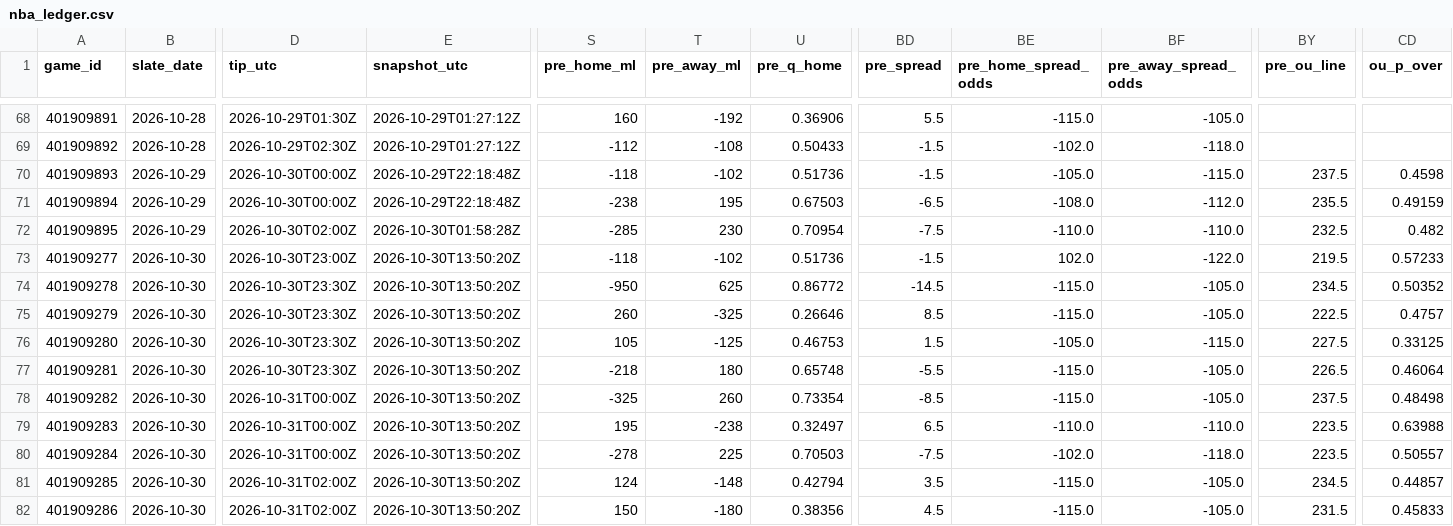
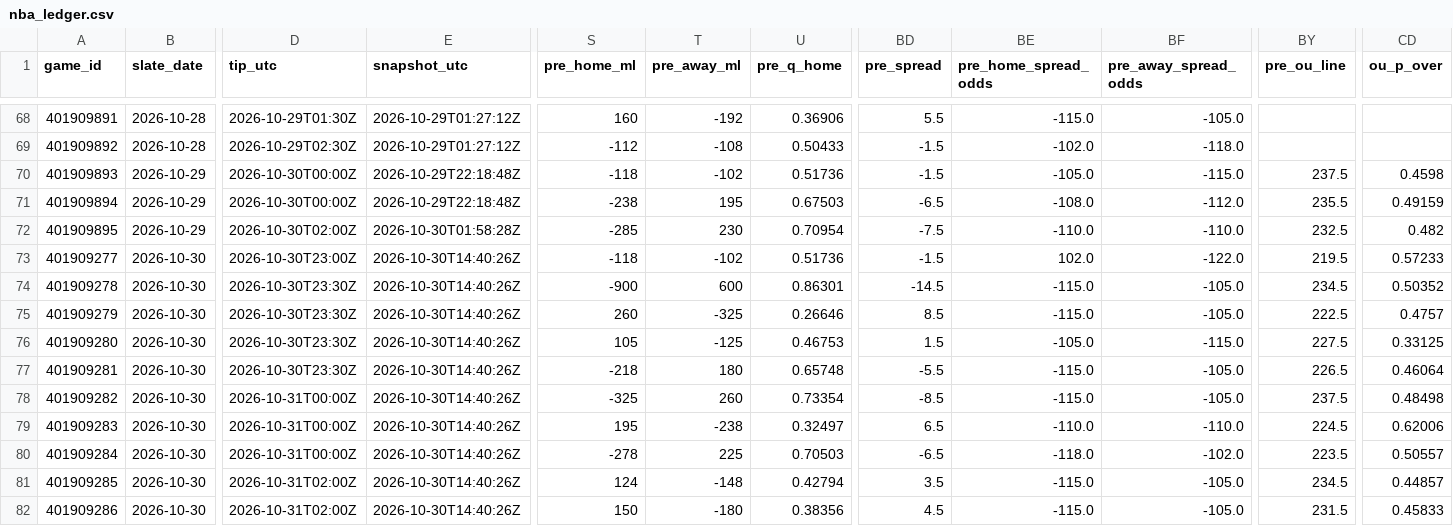
Before and after one commit to Dave356w/nba-matchups, a CSV file: data/nba_ledger.csv, drawn as a sheet; only a part is shown, gaps mark what is left out; the diff names each change by its address in the sheet, - before the commit and + after, or states it on an @@ line.

```diff
--- a/data/nba_ledger.csv
+++ b/data/nba_ledger.csv
-E73:E82 (snapshot_utc): 2026-10-30T13:50:20Z
+E73:E82 (snapshot_utc): 2026-10-30T14:40:26Z
-S74 (pre_home_ml): -950
+S74 (pre_home_ml): -900
-T74 (pre_away_ml): 625
+T74 (pre_away_ml): 600
-U74 (pre_q_home): 0.86772
+U74 (pre_q_home): 0.86301
-BY79 (pre_ou_line): 223.5
+BY79 (pre_ou_line): 224.5
-CD79 (ou_p_over): 0.63988
+CD79 (ou_p_over): 0.62006
-BD80 (pre_spread): -7.5
+BD80 (pre_spread): -6.5
-BE80 (pre_home_spread_odds): -102.0
+BE80 (pre_home_spread_odds): -118.0
-BF80 (pre_away_spread_odds): -118.0
+BF80 (pre_away_spread_odds): -102.0
```
Also changed, not shown: data/nba_injuries.csv, data/nba_sleeper.csv, 2 other files.
